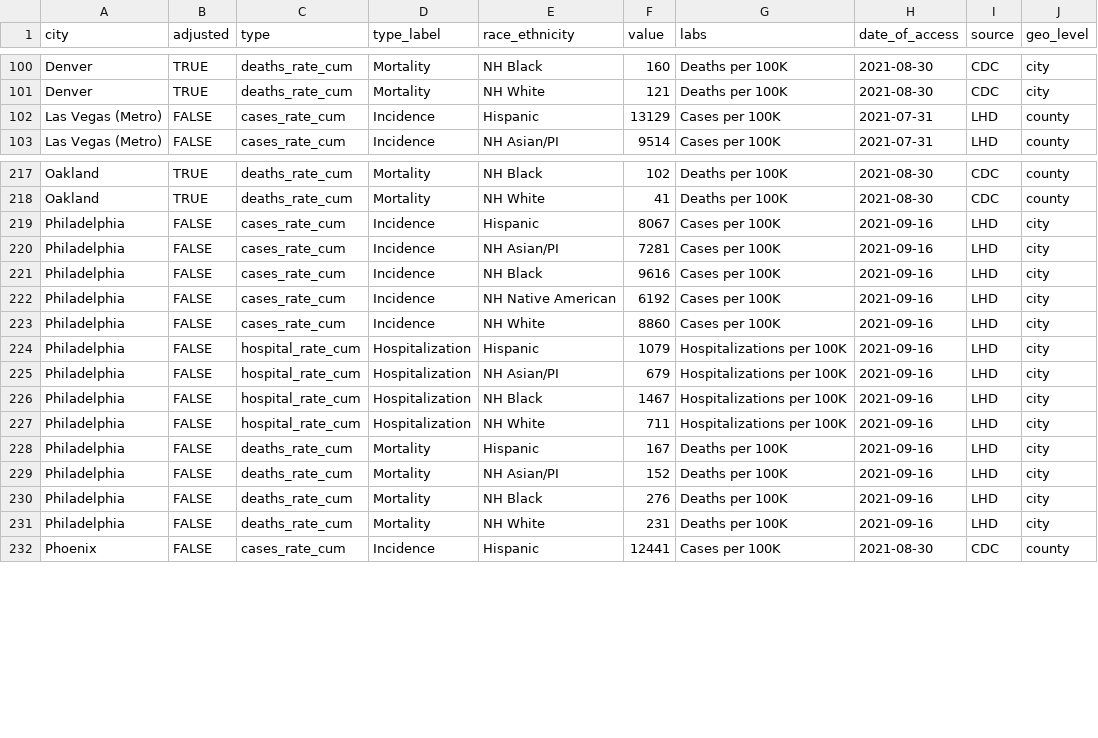
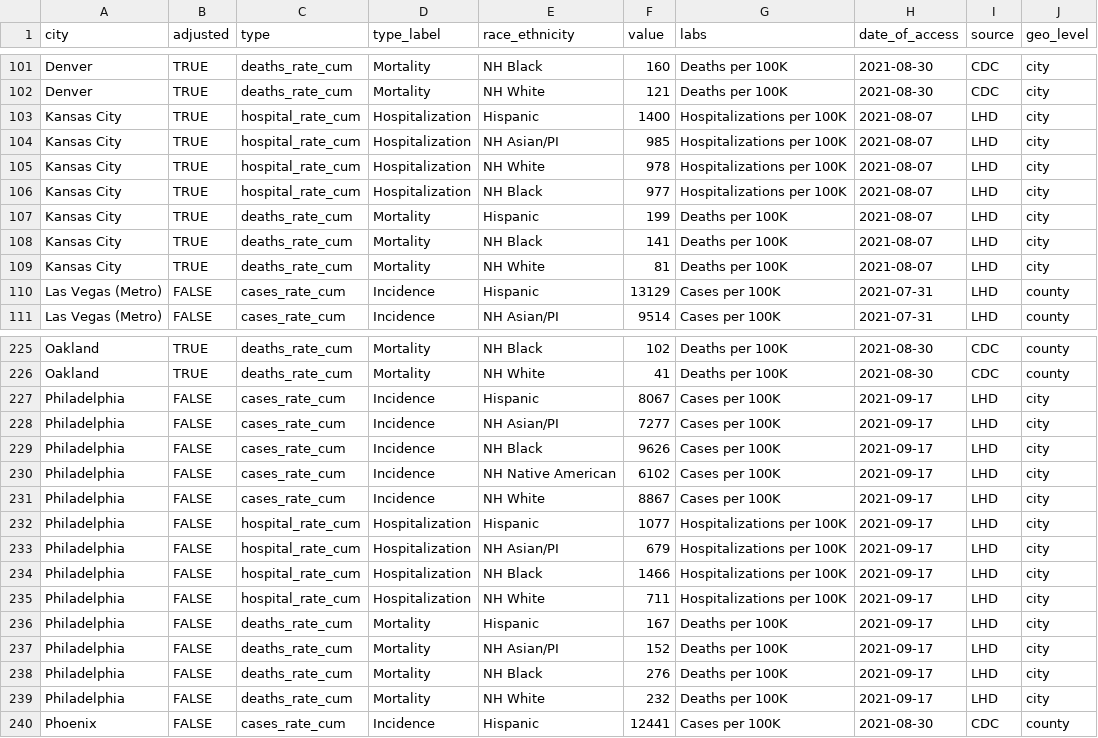
Before and after one commit to Drexel-UHC/covid_inequities_project, a CSV file: Outcomes/totals/byRace_bchc.csv, drawn as a sheet; only a part is shown, gaps mark what is left out; the diff covers the shown part only.

```diff
--- a/Outcomes/totals/byRace_bchc.csv
+++ b/Outcomes/totals/byRace_bchc.csv
@@ -101,2 +102,9 @@ Denver,TRUE,deaths_rate_cum,Mortality,NH Black,160,Deaths per 100K,2021-08-30,CD
 Denver,TRUE,deaths_rate_cum,Mortality,NH White,121,Deaths per 100K,2021-08-30,CDC,city
+Kansas City,TRUE,hospital_rate_cum,Hospitalization,Hispanic,1400,Hospitalizations per 100K,2021-08-07,LHD,city
+Kansas City,TRUE,hospital_rate_cum,Hospitalization,NH Asian/PI,985,Hospitalizations per 100K,2021-08-07,LHD,city
+Kansas City,TRUE,hospital_rate_cum,Hospitalization,NH White,978,Hospitalizations per 100K,2021-08-07,LHD,city
+Kansas City,TRUE,hospital_rate_cum,Hospitalization,NH Black,977,Hospitalizations per 100K,2021-08-07,LHD,city
+Kansas City,TRUE,deaths_rate_cum,Mortality,Hispanic,199,Deaths per 100K,2021-08-07,LHD,city
+Kansas City,TRUE,deaths_rate_cum,Mortality,NH Black,141,Deaths per 100K,2021-08-07,LHD,city
+Kansas City,TRUE,deaths_rate_cum,Mortality,NH White,81,Deaths per 100K,2021-08-07,LHD,city
 Las Vegas (Metro),FALSE,cases_rate_cum,Incidence,Hispanic,13129,Cases per 100K,2021-07-31,LHD,county
@@ -218,15 +226,15 @@ Oakland,TRUE,deaths_rate_cum,Mortality,NH Black,102,Deaths per 100K,2021-08-30,C
 Oakland,TRUE,deaths_rate_cum,Mortality,NH White,41,Deaths per 100K,2021-08-30,CDC,county
-Philadelphia,FALSE,cases_rate_cum,Incidence,Hispanic,8067,Cases per 100K,2021-09-16,LHD,city
-Philadelphia,FALSE,cases_rate_cum,Incidence,NH Asian/PI,7281,Cases per 100K,2021-09-16,LHD,city
-Philadelphia,FALSE,cases_rate_cum,Incidence,NH Black,9616,Cases per 100K,2021-09-16,LHD,city
-Philadelphia,FALSE,cases_rate_cum,Incidence,NH Native American,6192,Cases per 100K,2021-09-16,LHD,city
-Philadelphia,FALSE,cases_rate_cum,Incidence,NH White,8860,Cases per 100K,2021-09-16,LHD,city
-Philadelphia,FALSE,hospital_rate_cum,Hospitalization,Hispanic,1079,Hospitalizations per 100K,2021-09-16,LHD,city
-Philadelphia,FALSE,hospital_rate_cum,Hospitalization,NH Asian/PI,679,Hospitalizations per 100K,2021-09-16,LHD,city
-Philadelphia,FALSE,hospital_rate_cum,Hospitalization,NH Black,1467,Hospitalizations per 100K,2021-09-16,LHD,city
-Philadelphia,FALSE,hospital_rate_cum,Hospitalization,NH White,711,Hospitalizations per 100K,2021-09-16,LHD,city
-Philadelphia,FALSE,deaths_rate_cum,Mortality,Hispanic,167,Deaths per 100K,2021-09-16,LHD,city
-Philadelphia,FALSE,deaths_rate_cum,Mortality,NH Asian/PI,152,Deaths per 100K,2021-09-16,LHD,city
-Philadelphia,FALSE,deaths_rate_cum,Mortality,NH Black,276,Deaths per 100K,2021-09-16,LHD,city
-Philadelphia,FALSE,deaths_rate_cum,Mortality,NH White,231,Deaths per 100K,2021-09-16,LHD,city
+Philadelphia,FALSE,cases_rate_cum,Incidence,Hispanic,8067,Cases per 100K,2021-09-17,LHD,city
+Philadelphia,FALSE,cases_rate_cum,Incidence,NH Asian/PI,7277,Cases per 100K,2021-09-17,LHD,city
+Philadelphia,FALSE,cases_rate_cum,Incidence,NH Black,9626,Cases per 100K,2021-09-17,LHD,city
+Philadelphia,FALSE,cases_rate_cum,Incidence,NH Native American,6102,Cases per 100K,2021-09-17,LHD,city
+Philadelphia,FALSE,cases_rate_cum,Incidence,NH White,8867,Cases per 100K,2021-09-17,LHD,city
+Philadelphia,FALSE,hospital_rate_cum,Hospitalization,Hispanic,1077,Hospitalizations per 100K,2021-09-17,LHD,city
+Philadelphia,FALSE,hospital_rate_cum,Hospitalization,NH Asian/PI,679,Hospitalizations per 100K,2021-09-17,LHD,city
+Philadelphia,FALSE,hospital_rate_cum,Hospitalization,NH Black,1466,Hospitalizations per 100K,2021-09-17,LHD,city
+Philadelphia,FALSE,hospital_rate_cum,Hospitalization,NH White,711,Hospitalizations per 100K,2021-09-17,LHD,city
+Philadelphia,FALSE,deaths_rate_cum,Mortality,Hispanic,167,Deaths per 100K,2021-09-17,LHD,city
+Philadelphia,FALSE,deaths_rate_cum,Mortality,NH Asian/PI,152,Deaths per 100K,2021-09-17,LHD,city
+Philadelphia,FALSE,deaths_rate_cum,Mortality,NH Black,276,Deaths per 100K,2021-09-17,LHD,city
+Philadelphia,FALSE,deaths_rate_cum,Mortality,NH White,232,Deaths per 100K,2021-09-17,LHD,city
 Phoenix,FALSE,cases_rate_cum,Incidence,Hispanic,12441,Cases per 100K,2021-08-30,CDC,county
```
Also changed, not shown: 1 added row and 95 edited cells elsewhere in this file, Outcomes/inequities/inequities_city_level_data.csv, Outcomes/totals/byZCTA_bchc.csv, 9 other files.
